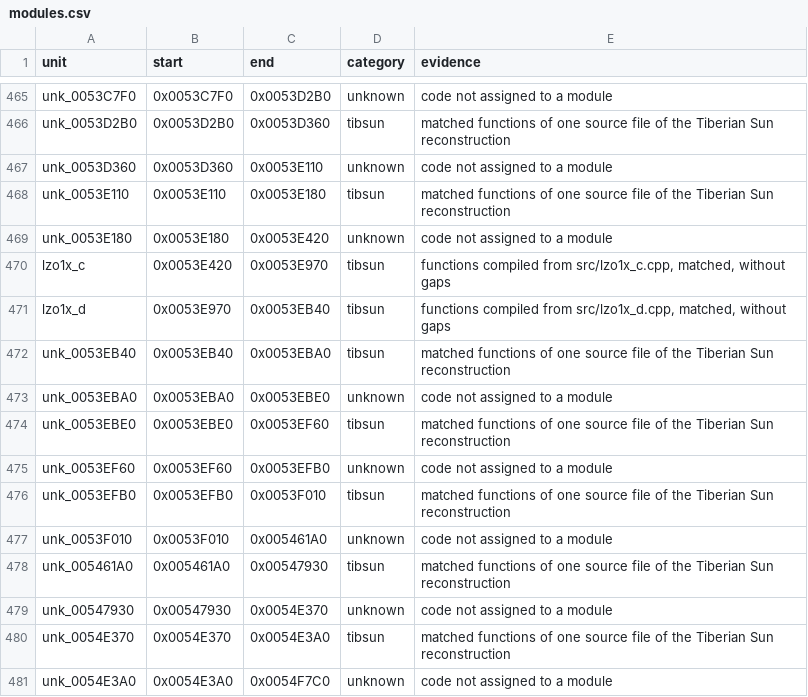
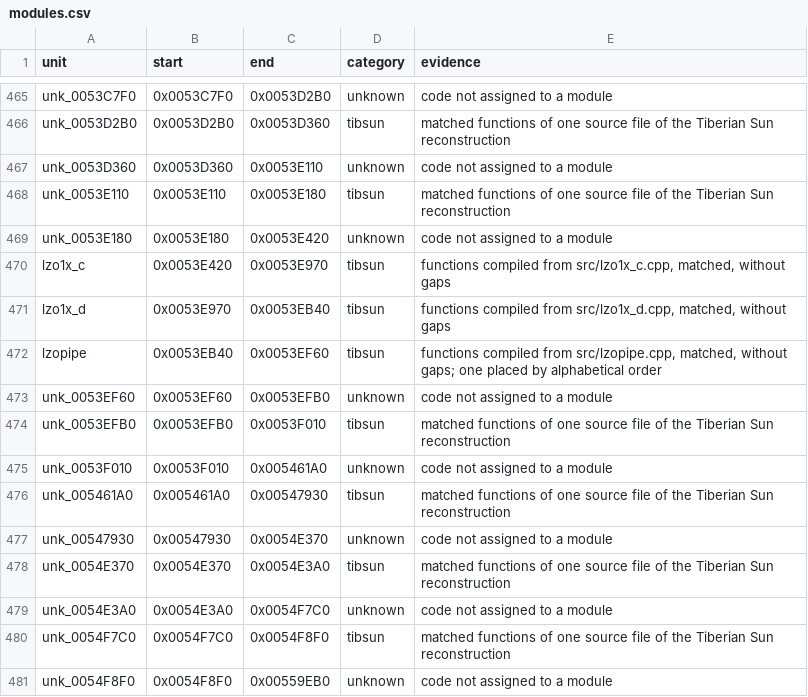
Before and after one commit to mischa85/RedAlert2, a CSV file: config/ra2-1.006/modules.csv, drawn as a sheet; only a part is shown, gaps mark what is left out; the shorter side is filled out with more unchanged rows.

```diff
--- a/config/ra2-1.006/modules.csv
+++ b/config/ra2-1.006/modules.csv
@@ -471,5 +471,3 @@ lzo1x_c,0x0053E420,0x0053E970,tibsun,"functions compiled from src/lzo1x_c.cpp, m
 lzo1x_d,0x0053E970,0x0053EB40,tibsun,"functions compiled from src/lzo1x_d.cpp, matched, without gaps"
-unk_0053EB40,0x0053EB40,0x0053EBA0,tibsun,matched functions of one source file of the Tiberian Sun reconstruction
-unk_0053EBA0,0x0053EBA0,0x0053EBE0,unknown,code not assigned to a module
-unk_0053EBE0,0x0053EBE0,0x0053EF60,tibsun,matched functions of one source file of the Tiberian Sun reconstruction
+lzopipe,0x0053EB40,0x0053EF60,tibsun,"functions compiled from src/lzopipe.cpp, matched, without gaps; one placed by alphabetical order"
 unk_0053EF60,0x0053EF60,0x0053EFB0,unknown,code not assigned to a module
```
Also changed, not shown: config/ra2-1.006/functions.csv, config/ra2-1.006/names.csv, 3 other files.
